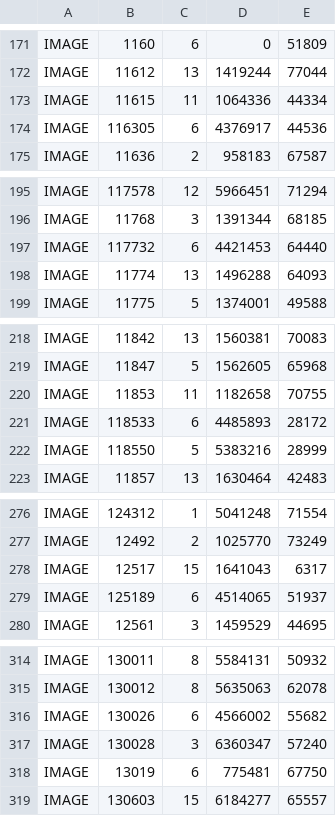
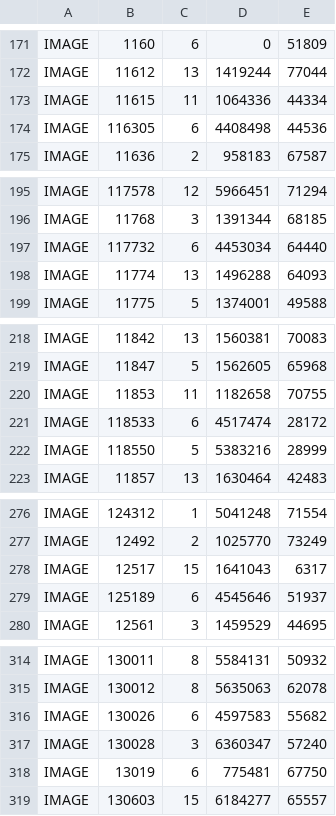
Before and after one commit to ShockStabber13/VitaGamesBrowser-Data, a TSV file: vita/covers-index.tsv, drawn as a sheet; only a part is shown, gaps mark what is left out; the diff covers the shown part only.

```diff
--- a/vita/covers-index.tsv
+++ b/vita/covers-index.tsv
@@ -173,3 +173,3 @@ IMAGE	11612	13	1419244	77044
 IMAGE	11615	11	1064336	44334
-IMAGE	116305	6	4376917	44536
+IMAGE	116305	6	4408498	44536
 IMAGE	11636	2	958183	67587
@@ -196,3 +196,3 @@ IMAGE	117578	12	5966451	71294
 IMAGE	11768	3	1391344	68185
-IMAGE	117732	6	4421453	64440
+IMAGE	117732	6	4453034	64440
 IMAGE	11774	13	1496288	64093
@@ -220,3 +220,3 @@ IMAGE	11847	5	1562605	65968
 IMAGE	11853	11	1182658	70755
-IMAGE	118533	6	4485893	28172
+IMAGE	118533	6	4517474	28172
 IMAGE	118550	5	5383216	28999
@@ -278,3 +278,3 @@ IMAGE	12492	2	1025770	73249
 IMAGE	12517	15	1641043	6317
-IMAGE	125189	6	4514065	51937
+IMAGE	125189	6	4545646	51937
 IMAGE	12561	3	1459529	44695
@@ -315,3 +315,3 @@ IMAGE	130011	8	5584131	50932
 IMAGE	130012	8	5635063	62078
-IMAGE	130026	6	4566002	55682
+IMAGE	130026	6	4597583	55682
 IMAGE	130028	3	6360347	57240
```
Also changed, not shown: 1 added row and 26 edited cells elsewhere in this file, vita/genres.tsv, vita/igdb-library.tsv, 21 other files.
